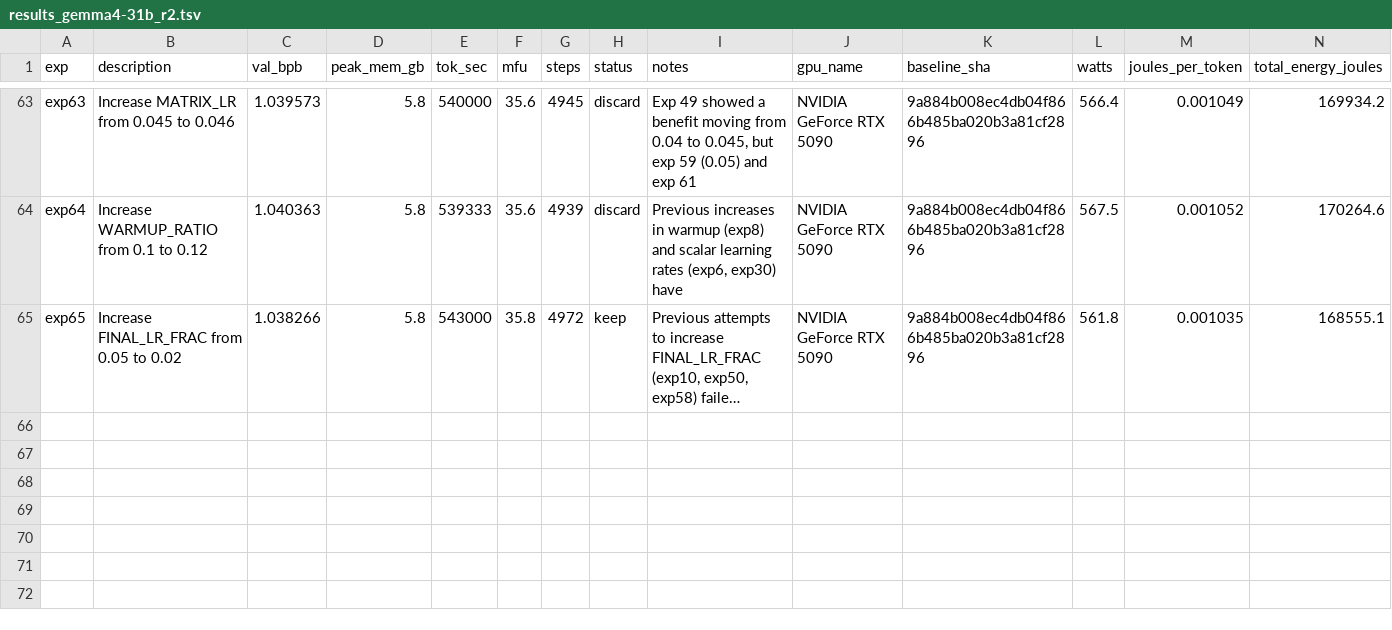
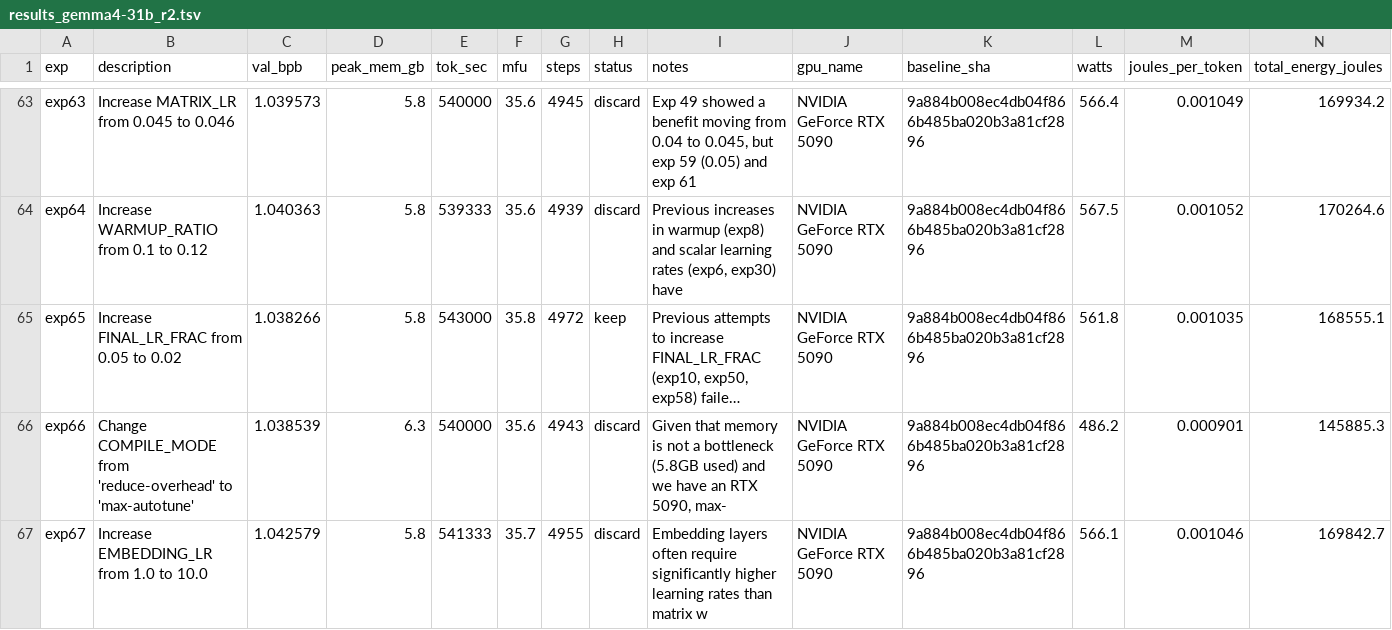
Before and after one commit to elementalcollision/autoresearch-unified, a TSV file: results_gemma4-31b_r2.tsv, drawn as a sheet; only a part is shown, gaps mark what is left out; long unchanged cells end in …; the diff names each change by its address in the sheet, - before the commit and + after, or states it on an @@ line.

Commit message:
Sync results (16:48 UTC) — exp66 | kept=12 disc=50 crash=4 | best=1.0383

```diff
--- a/results_gemma4-31b_r2.tsv
+++ b/results_gemma4-31b_r2.tsv
+row 66: exp66 | Change COMPILE_MODE from 'reduce-overhead' to 'max-autotune' | 1.038539 | 6.3 | 540000 | 35.6 | 4943 | discard | Given that memory is not a bottleneck (5.8GB used) and we have an RTX 5090, max- | NVIDIA GeForce RTX 5090 | 9a884b008ec4db04f866b485ba020b3a81cf2896 | 486.2 | 0.000901 | 145885.3
+row 67: exp67 | Increase EMBEDDING_LR from 1.0 to 10.0 | 1.042579 | 5.8 | 541333 | 35.7 | 4955 | discard | Embedding layers often require significantly higher learning rates than matrix w | NVIDIA GeForce RTX 5090 | 9a884b008ec4db04f866b485ba020b3a81cf2896 | 566.1 | 0.001046 | 169842.7
```
Also changed, not shown: 1 other file.
